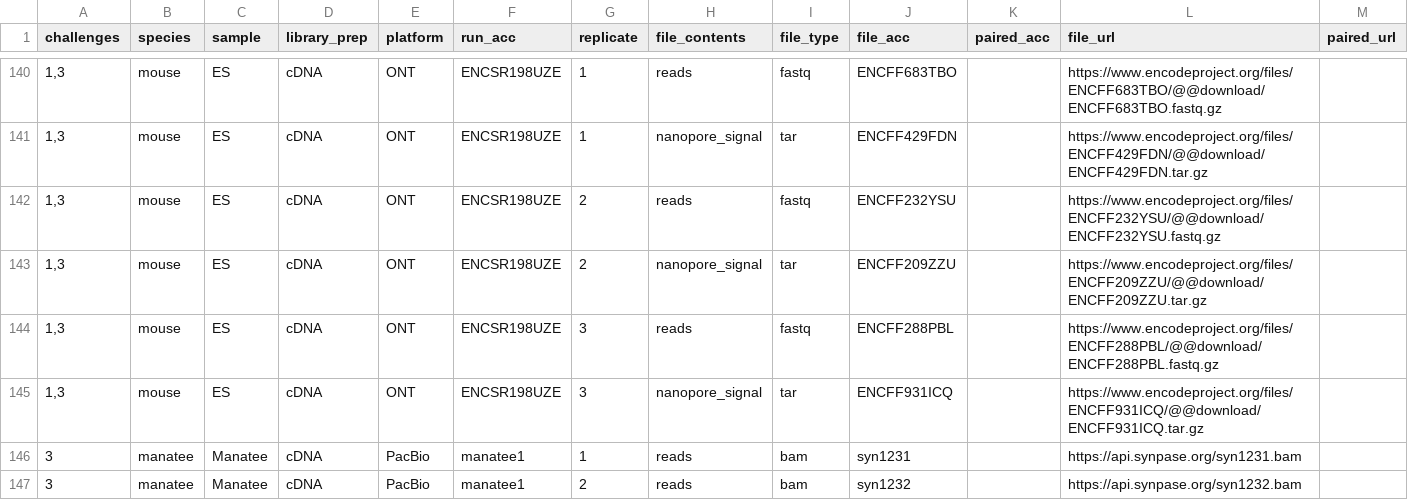
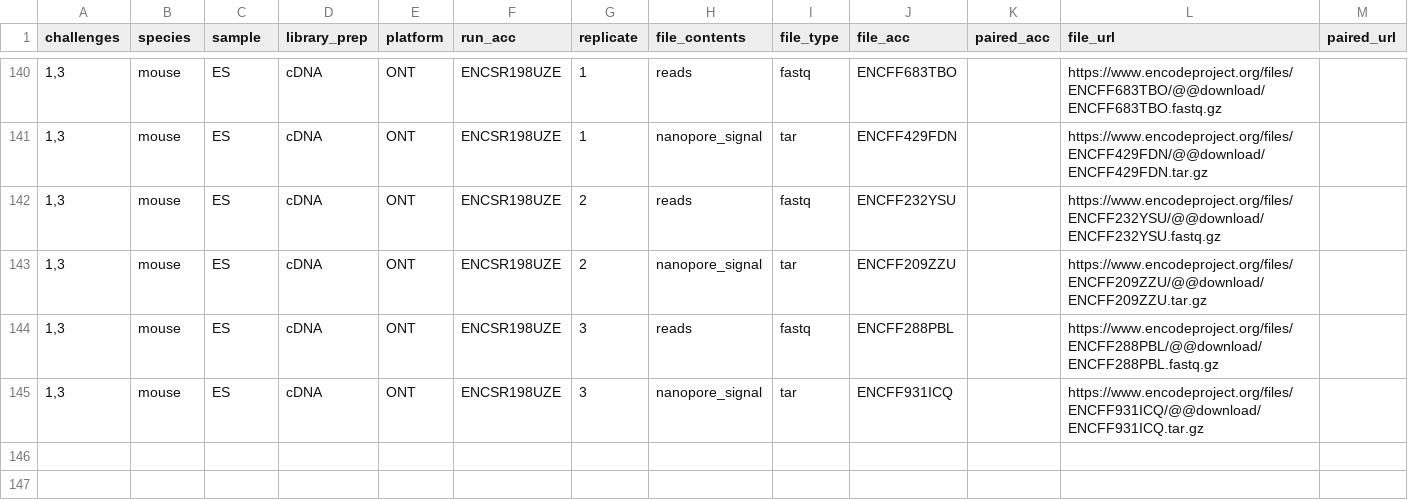
Before and after one commit to LRGASP/lrgasp-submissions, a TSV file: docs/rnaseq-data-matrix.tsv, drawn as a sheet; only a part is shown, gaps mark what is left out; rows hold the shown columns only; the diff names each change by its address in the sheet, - before the commit and + after, or states it on an @@ line.

Commit message:
remove fake manatee data from tests, it was more of a pain that it was worth

```diff
--- a/docs/rnaseq-data-matrix.tsv
+++ b/docs/rnaseq-data-matrix.tsv
-row 146: 3 | manatee | Manatee | cDNA | PacBio | manatee1 | 1 | reads | bam | syn1231 |  | https://api.synpase.org/syn1231.bam
-row 147: 3 | manatee | Manatee | cDNA | PacBio | manatee1 | 2 | reads | bam | syn1232 |  | https://api.synpase.org/syn1232.bam
```
Also changed, not shown: 10 other files.
